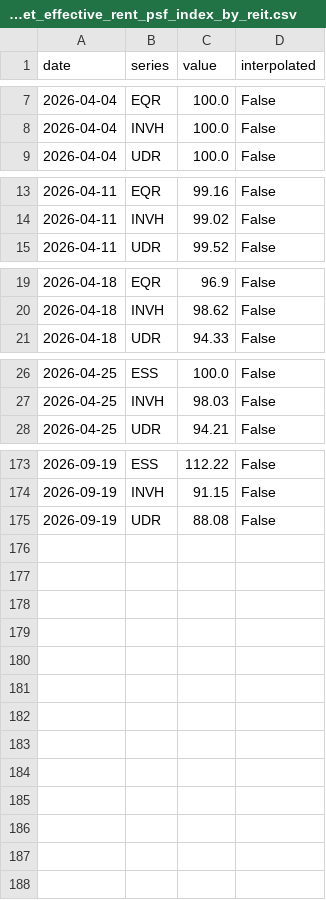
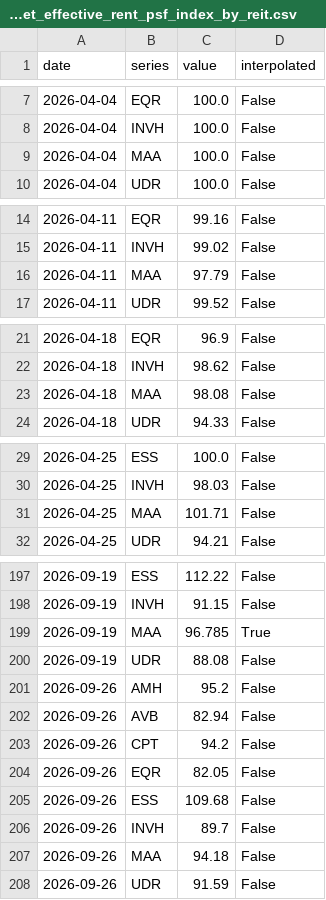
Before and after one commit to Public-CRE-Data/residata, a CSV file: data/derived/market_comparison_denver_same_property_net_effective_rent_psf_index_by_reit.csv, drawn as a sheet; only a part is shown, gaps mark what is left out; the diff covers the shown part only; the diff names each change by its address in the sheet, - before the commit and + after, or states it on an @@ line.

```diff
--- a/data/derived/market_comparison_denver_same_property_net_effective_rent_psf_index_by_reit.csv
+++ b/data/derived/market_comparison_denver_same_property_net_effective_rent_psf_index_by_reit.csv
+row 9: 2026-04-04 | MAA | 100.0 | False
+row 16: 2026-04-11 | MAA | 97.79 | False
+row 23: 2026-04-18 | MAA | 98.08 | False
+row 31: 2026-04-25 | MAA | 101.71 | False
+row 199: 2026-09-19 | MAA | 96.785 | True
+row 201: 2026-09-26 | AMH | 95.2 | False
+row 202: 2026-09-26 | AVB | 82.94 | False
+row 203: 2026-09-26 | CPT | 94.2 | False
+row 204: 2026-09-26 | EQR | 82.05 | False
+row 205: 2026-09-26 | ESS | 109.68 | False
+row 206: 2026-09-26 | INVH | 89.7 | False
+row 207: 2026-09-26 | MAA | 94.18 | False
+row 208: 2026-09-26 | UDR | 91.59 | False
```
Also changed, not shown: 20 added rows elsewhere in this file, data/derived/market_comparison_austin_same_property_net_effective_rent_psf_index_by_reit.csv, data/derived/market_comparison_dallas_fort_worth_same_property_gross_asking_rent_psf_index_by_reit.csv, 51 other files.
